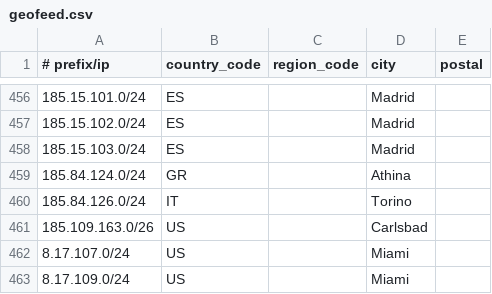
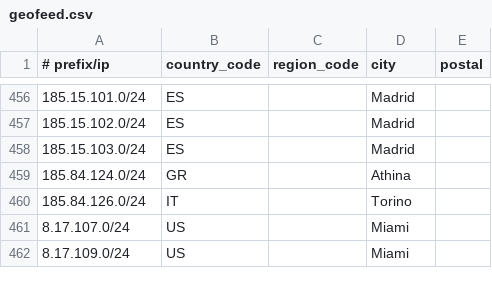
Before and after one commit to Viasat/geofeed, a CSV file: geofeed.csv, drawn as a sheet; only a part is shown, gaps mark what is left out; the diff names each change by its address in the sheet, - before the commit and + after, or states it on an @@ line.

Commit message:
viasat geofeed

```diff
--- a/geofeed.csv
+++ b/geofeed.csv
-row 461: 185.109.163.0/26 | US |  | Carlsbad
```
